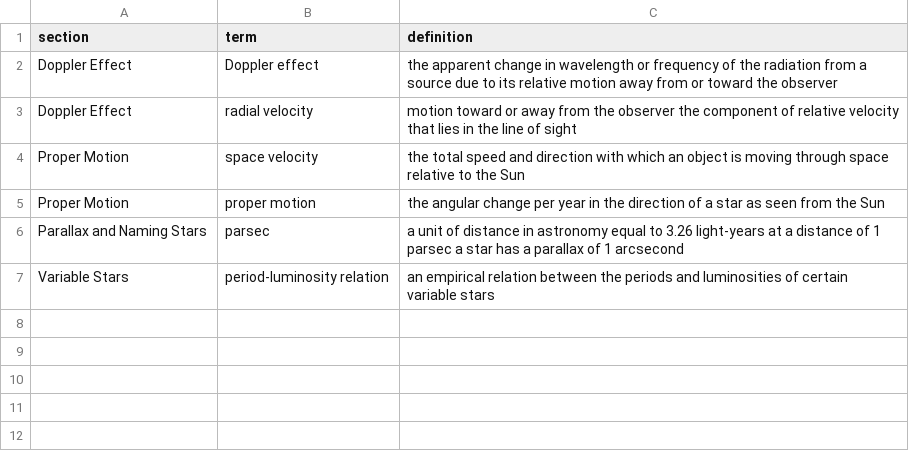
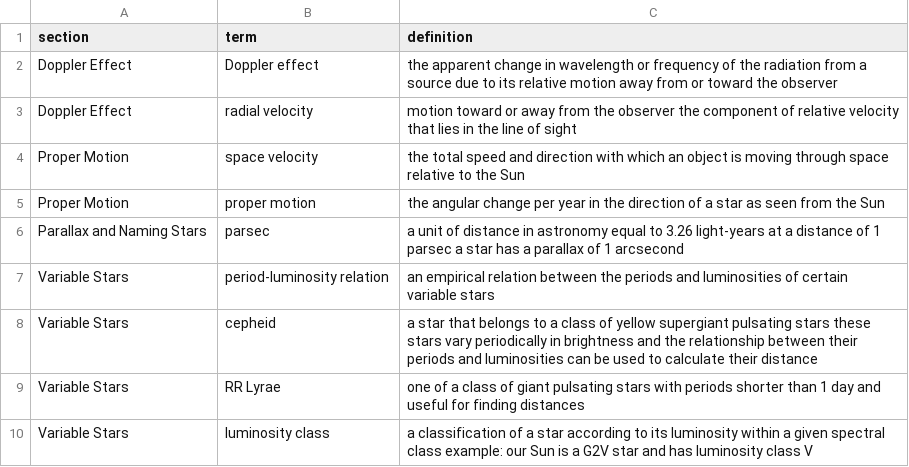
Before and after one commit to rachelmastrapa-dev/OER-Stellar, a CSV file: chapters/08-Stellar-Tracking/key-terms.csv, drawn as a sheet.

```diff
--- a/chapters/08-Stellar-Tracking/key-terms.csv
+++ b/chapters/08-Stellar-Tracking/key-terms.csv
@@ -7 +7,4 @@ Parallax and Naming Stars,parsec,a unit of distance in astronomy equal to 3.26 l
 Variable Stars,period-luminosity relation,an empirical relation between the periods and luminosities of certain variable stars
+Variable Stars,cepheid,a star that belongs to a class of yellow supergiant pulsating stars these stars vary periodically in brightness and the relationship between their periods and luminosities can be used to calculate their distance
+Variable Stars,RR Lyrae,one of a class of giant pulsating stars with periods shorter than 1 day and useful for finding distances
+Variable Stars,luminosity class,a classification of a star according to its luminosity within a given spectral class example: our Sun is a G2V star and has luminosity class V
```
Also changed, not shown: chapters/08-Stellar-Tracking/sources/figure-attributions.csv, chapters/08-Stellar-Tracking/sources/text-attributions.csv, 9 other files.
